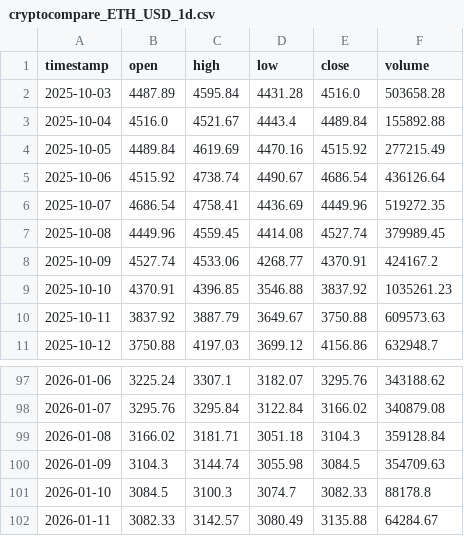
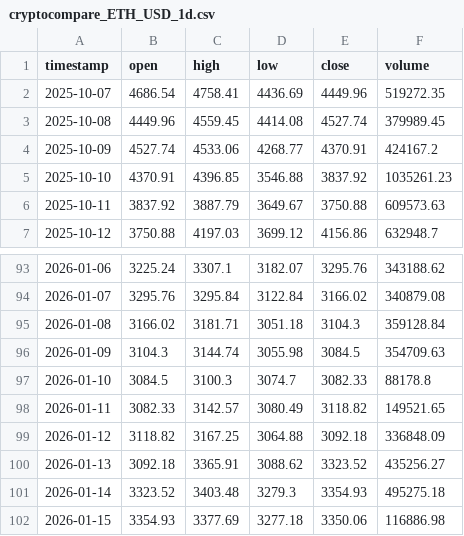
Before and after one commit to Eom-TaeJun/eimas, a CSV file: data/market/cryptocompare_ETH_USD_1d.csv, drawn as a sheet; only a part is shown, gaps mark what is left out.

```diff
--- a/data/market/cryptocompare_ETH_USD_1d.csv
+++ b/data/market/cryptocompare_ETH_USD_1d.csv
@@ -1,6 +1,2 @@
 timestamp,open,high,low,close,volume
-2025-10-03,4487.89,4595.84,4431.28,4516.0,503658.28
-2025-10-04,4516.0,4521.67,4443.4,4489.84,155892.88
-2025-10-05,4489.84,4619.69,4470.16,4515.92,277215.49
-2025-10-06,4515.92,4738.74,4490.67,4686.54,436126.64
 2025-10-07,4686.54,4758.41,4436.69,4449.96,519272.35
@@ -101,2 +97,6 @@ timestamp,open,high,low,close,volume
 2026-01-10,3084.5,3100.3,3074.7,3082.33,88178.8
-2026-01-11,3082.33,3142.57,3080.49,3135.88,64284.67
+2026-01-11,3082.33,3142.57,3080.49,3118.82,149521.65
+2026-01-12,3118.82,3167.25,3064.88,3092.18,336848.09
+2026-01-13,3092.18,3365.91,3088.62,3323.52,435256.27
+2026-01-14,3323.52,3403.48,3279.3,3354.93,495275.18
+2026-01-15,3354.93,3377.69,3277.18,3350.06,116886.98
```
Also changed, not shown: data/market/cryptocompare_BTC_USD_1d.csv, 5 other files.
